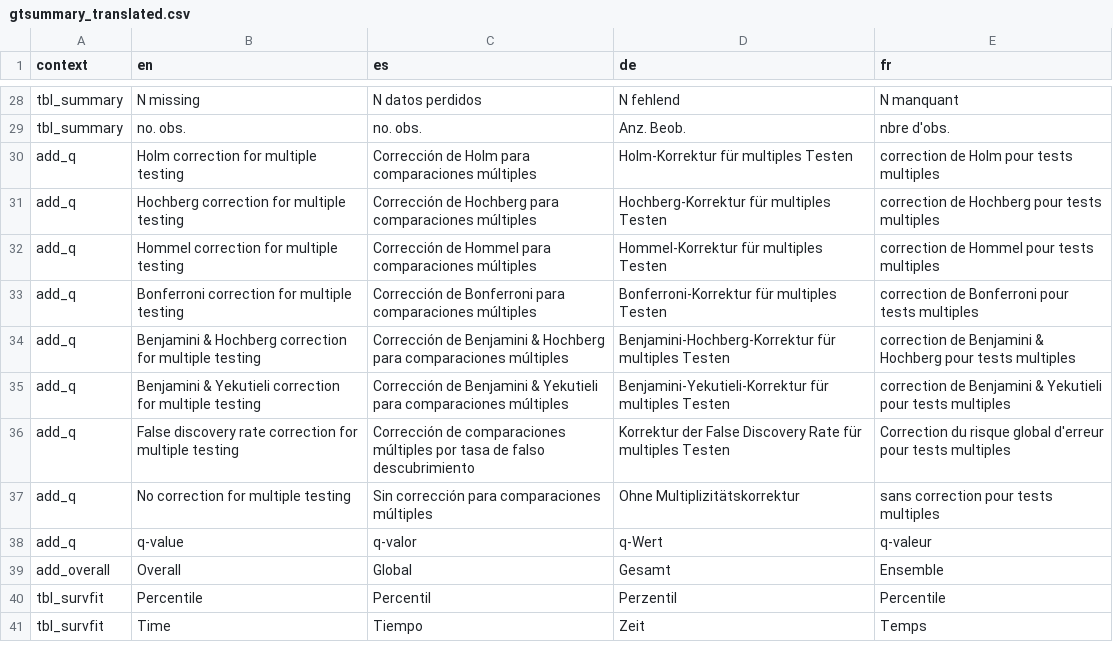
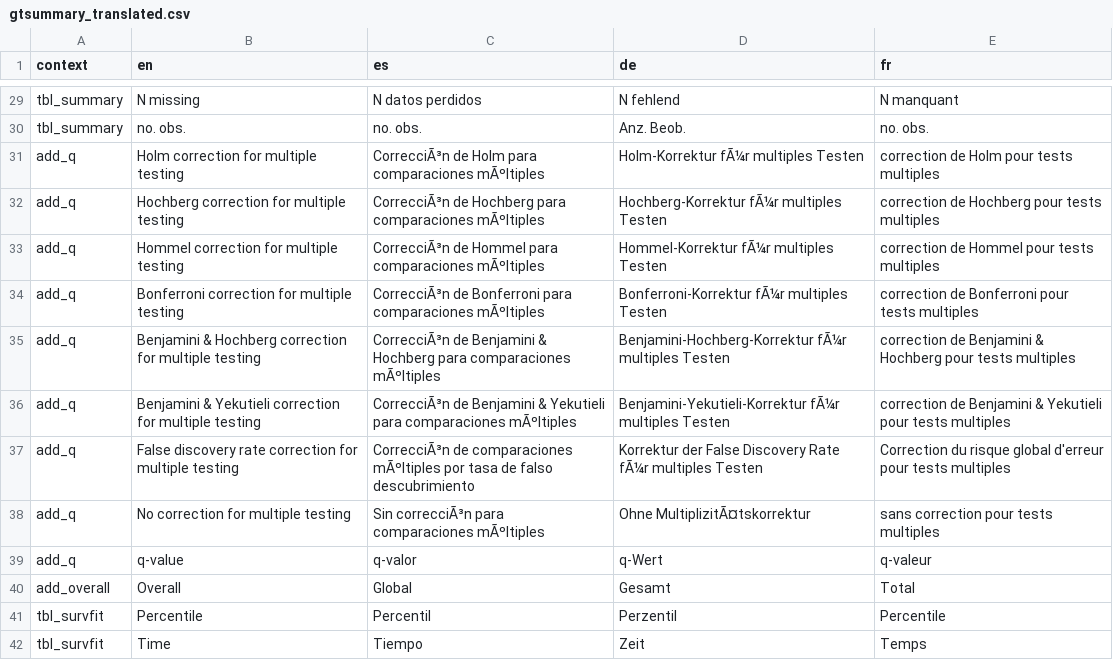
Before and after one commit to ddsjoberg/gtsummary, a CSV file: data-raw/gtsummary_translated.csv, drawn as a sheet; only a part is shown, gaps mark what is left out; addresses are those after the commit; the diff covers the shown part only; the diff names each change by its address in the sheet, - before the commit and + after, or states it on an @@ line.

```diff
--- a/data-raw/gtsummary_translated.csv
+++ b/data-raw/gtsummary_translated.csv
-E30 (fr): nbre d'obs.
+E30 (fr): no. obs.
-C31 (es): Corrección de Holm para comparaciones múltiples
+C31 (es): CorrecciÃ³n de Holm para comparaciones mÃºltiples
-D31 (de): Holm-Korrektur für multiples Testen
+D31 (de): Holm-Korrektur fÃ¼r multiples Testen
-C32 (es): Corrección de Hochberg para comparaciones múltiples
+C32 (es): CorrecciÃ³n de Hochberg para comparaciones mÃºltiples
-D32 (de): Hochberg-Korrektur für multiples Testen
+D32 (de): Hochberg-Korrektur fÃ¼r multiples Testen
-C33 (es): Corrección de Hommel para comparaciones múltiples
+C33 (es): CorrecciÃ³n de Hommel para comparaciones mÃºltiples
-D33 (de): Hommel-Korrektur für multiples Testen
+D33 (de): Hommel-Korrektur fÃ¼r multiples Testen
-C34 (es): Corrección de Bonferroni para comparaciones múltiples
+C34 (es): CorrecciÃ³n de Bonferroni para comparaciones mÃºltiples
-D34 (de): Bonferroni-Korrektur für multiples Testen
+D34 (de): Bonferroni-Korrektur fÃ¼r multiples Testen
-C35 (es): Corrección de Benjamini & Hochberg para comparaciones múltiples
+C35 (es): CorrecciÃ³n de Benjamini & Hochberg para comparaciones mÃºltiples
-D35 (de): Benjamini-Hochberg-Korrektur für multiples Testen
+D35 (de): Benjamini-Hochberg-Korrektur fÃ¼r multiples Testen
-C36 (es): Corrección de Benjamini & Yekutieli para comparaciones múltiples
+C36 (es): CorrecciÃ³n de Benjamini & Yekutieli para comparaciones mÃºltiples
-D36 (de): Benjamini-Yekutieli-Korrektur für multiples Testen
+D36 (de): Benjamini-Yekutieli-Korrektur fÃ¼r multiples Testen
-C37 (es): Corrección de comparaciones múltiples por tasa…
+C37 (es): CorrecciÃ³n de comparaciones mÃºltiples por tasa…
-D37 (de): …Discovery Rate für multiples Testen
+D37 (de): …Discovery Rate fÃ¼r multiples Testen
-C38 (es): Sin corrección para comparaciones múltiples
+C38 (es): Sin correcciÃ³n para comparaciones mÃºltiples
-D38 (de): Ohne Multiplizitätskorrektur
+D38 (de): Ohne MultiplizitÃ¤tskorrektur
-E40 (fr): Ensemble
+E40 (fr): Total
```
Also changed, not shown: 1 added row and 24 edited cells elsewhere in this file, 2 other files.
